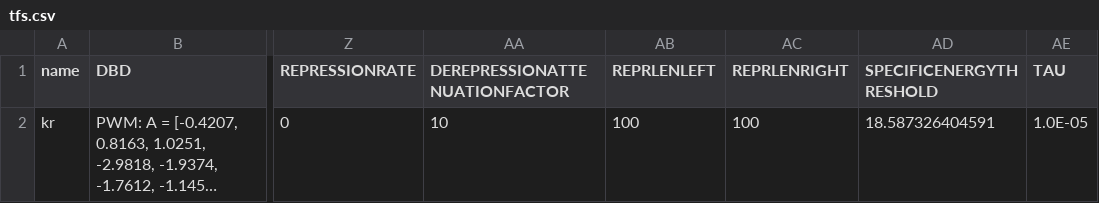
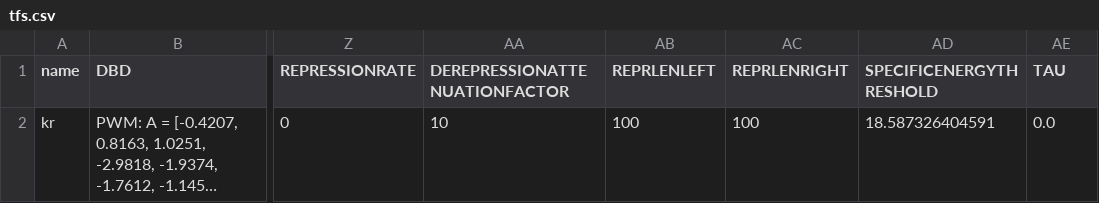
Before and after one commit to AlDente-Noo/GRiPE, a CSV file: Params/tfs.csv, drawn as a sheet; only a part is shown, gaps mark what is left out; long unchanged cells end in …; the diff names each change by its address in the sheet, - before the commit and + after, or states it on an @@ line.

```diff
--- a/Params/tfs.csv
+++ b/Params/tfs.csv
-AE2 (TAU): 1.0E-05
+AE2 (TAU): 0.0
```
Also changed, not shown: 3 other files.
